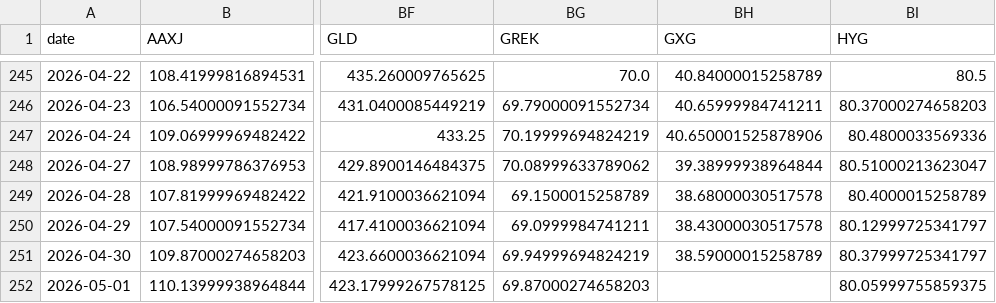
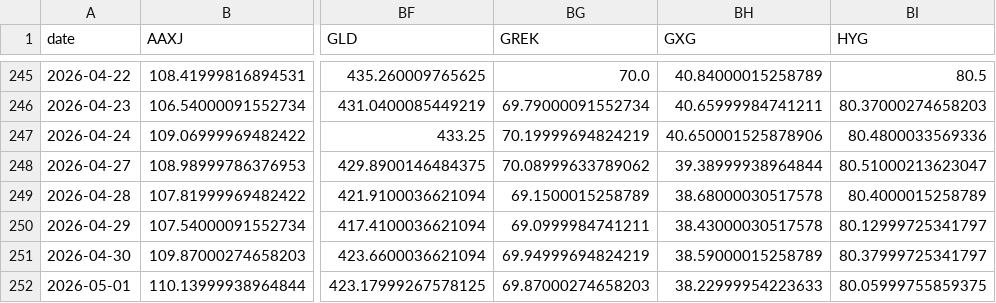
Before and after one commit to BamHIHedgeFundCEO/bamhi-web-reflex, a CSV file: data/world_sectors.csv, drawn as a sheet; only a part is shown, gaps mark what is left out; the diff names each change by its address in the sheet, - before the commit and + after, or states it on an @@ line.

```diff
--- a/data/world_sectors.csv
+++ b/data/world_sectors.csv
-BH252 (GXG): (empty)
+BH252 (GXG): 38.22999954223633
```
Also changed, not shown: data/breadth.csv.
